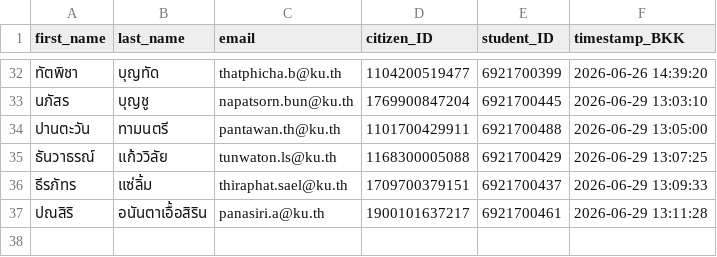
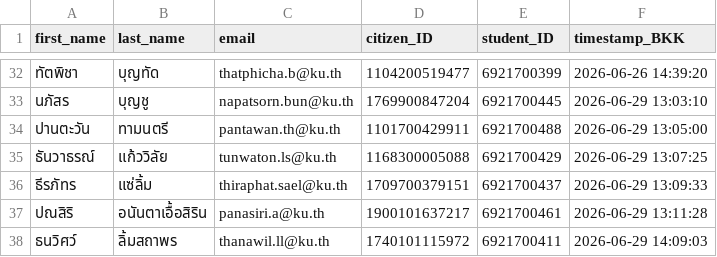
Before and after one commit to PythonianSt/Register, a CSV file: created_csv2026.csv, drawn as a sheet; only a part is shown, gaps mark what is left out.

Commit message:
Update created_csv2026.csv 2026-06-29 14:09:04 BKK

```diff
--- a/created_csv2026.csv
+++ b/created_csv2026.csv
@@ -37 +37,2 @@
 ปณสิริ,อนันตาเอื้อสิริน,panasiri.a@ku.th,1900101637217,6921700461,2026-06-29 13:11:28
+ธนวิศว์,ลิ้มสถาพร,thanawil.ll@ku.th,1740101115972,6921700411,2026-06-29 14:09:03
```
